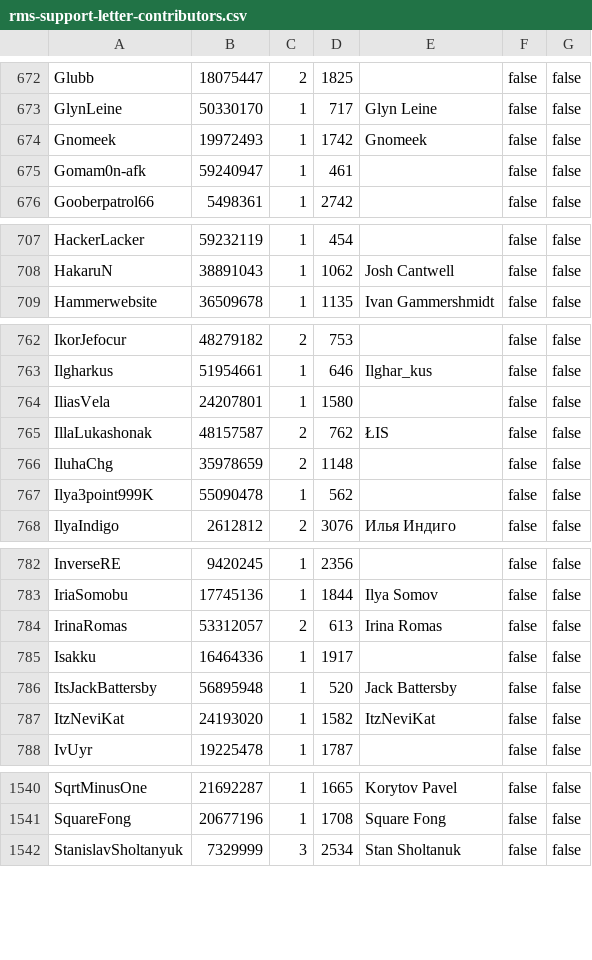
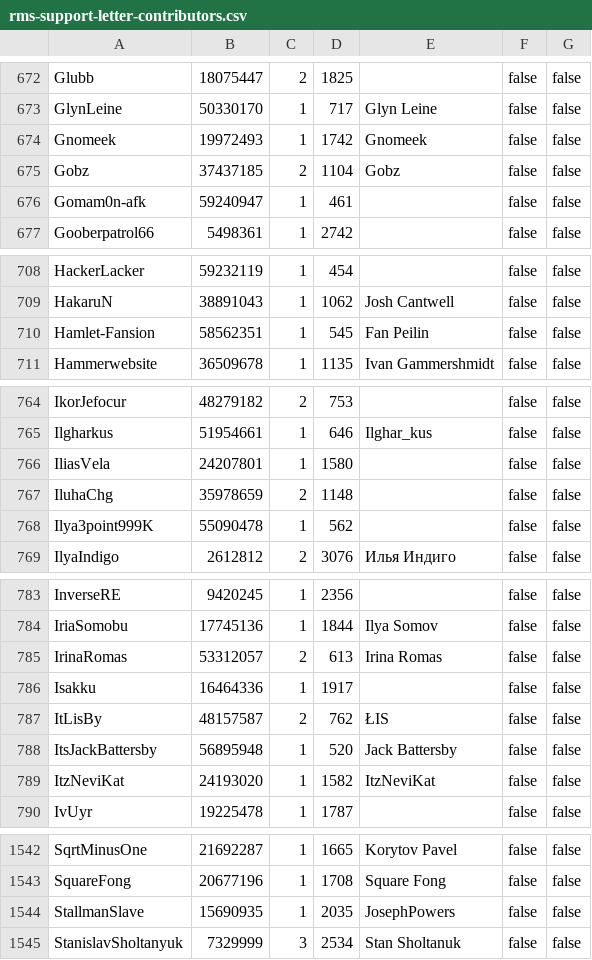
Before and after one commit to travisbrown/octocrabby, a CSV file: data/rms-support-letter-contributors.csv, drawn as a sheet; only a part is shown, gaps mark what is left out; removed rows and columns are numbered as before the commit, all else as after; the diff covers the shown part only; the diff names each change by its address in the sheet, - before the commit and + after, or states it on an @@ line.

Commit message:
Update rms-support-letter contributors file

```diff
--- a/data/rms-support-letter-contributors.csv
+++ b/data/rms-support-letter-contributors.csv
+row 675: Gobz | 37437185 | 2 | 1104 | Gobz | false | false
+row 710: Hamlet-Fansion | 58562351 | 1 | 545 | Fan Peilin | false | false
-row 765: IllaLukashonak | 48157587 | 2 | 762 | ŁIS | false | false
+row 787: ItLisBy | 48157587 | 2 | 762 | ŁIS | false | false
+row 1544: StallmanSlave | 15690935 | 1 | 2035 | JosephPowers | false | false
```
Also changed, not shown: 3 added rows, 2 removed rows and 6 edited cells elsewhere in this file.
